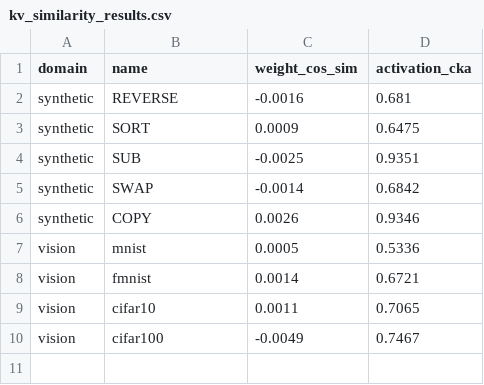
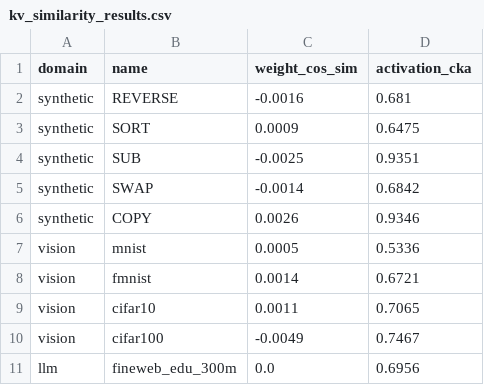
Before and after one commit to Brainchip-Inc/Do-Transformers-Need-3-Projections, a CSV file: kv_similarity_results.csv, drawn as a sheet.

```diff
--- a/kv_similarity_results.csv
+++ b/kv_similarity_results.csv
@@ -10 +10,2 @@ vision,cifar10,0.0011,0.7065
 vision,cifar100,-0.0049,0.7467
+llm,fineweb_edu_300m,0.0,0.6956
```
Also changed, not shown: 17 other files.
